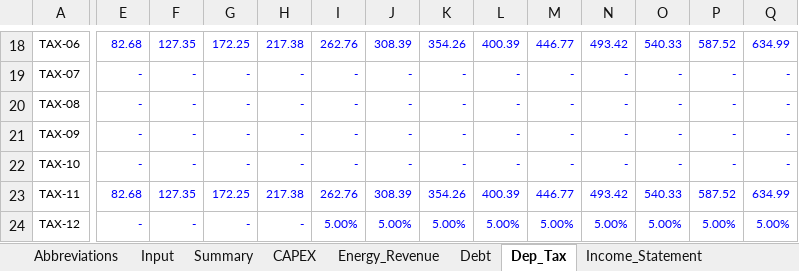
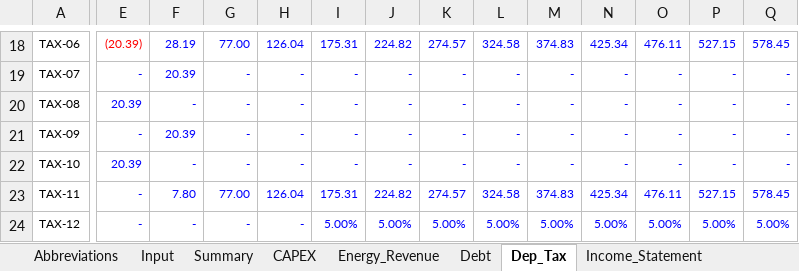
Before and after one commit to Hoang176/Phan-tich-tai-chinh, an Excel workbook: PTKTTC_Ver1.xlsx, sheet Dep_Tax, drawn as a sheet; only a part is shown, gaps mark what is left out; values as stored, in another font and other column widths than the file's, no borders; the diff covers the shown part only; the diff names each change by its address in the sheet, - before the commit and + after, or states it on an @@ line.

```diff
--- a/PTKTTC_Ver1.xlsx (sheet Dep_Tax)
+++ b/PTKTTC_Ver1.xlsx (sheet Dep_Tax)
-E18: 82.68
+E18: (20.39)
-E18 text colour: #0000FF
+E18 text colour: #FF0000
-F18: 127.35
+F18: 28.19
-G18: 172.25
+G18: 77.00
-H18: 217.38
+H18: 126.04
-I18: 262.76
+I18: 175.31
-J18: 308.39
+J18: 224.82
-K18: 354.26
+K18: 274.57
-L18: 400.39
+L18: 324.58
-M18: 446.77
+M18: 374.83
-N18: 493.42
+N18: 425.34
-O18: 540.33
+O18: 476.11
-P18: 587.52
+P18: 527.15
-Q18: 634.99
+Q18: 578.45
-F19: -
+F19: 20.39
-E20: -
+E20: 20.39
-F21: -
+F21: 20.39
-E22: -
+E22: 20.39
-E23: 82.68
+E23: -
-F23: 127.35
+F23: 7.80
-G23: 172.25
+G23: 77.00
-H23: 217.38
+H23: 126.04
-I23: 262.76
+I23: 175.31
-J23: 308.39
+J23: 224.82
-K23: 354.26
+K23: 274.57
-L23: 400.39
+L23: 324.58
-M23: 446.77
+M23: 374.83
-N23: 493.42
+N23: 425.34
-O23: 540.33
+O23: 476.11
-P23: 587.52
+P23: 527.15
-Q23: 634.99
+Q23: 578.45
```
Also changed, not shown: 123 edited cells and cell formats elsewhere in this sheet, sheet Sensitivity, sheet Project_CF, sheet Income_Statement, sheet Equity_CF, sheet Debt, sheet Energy_Revenue, 3 more sheets.
